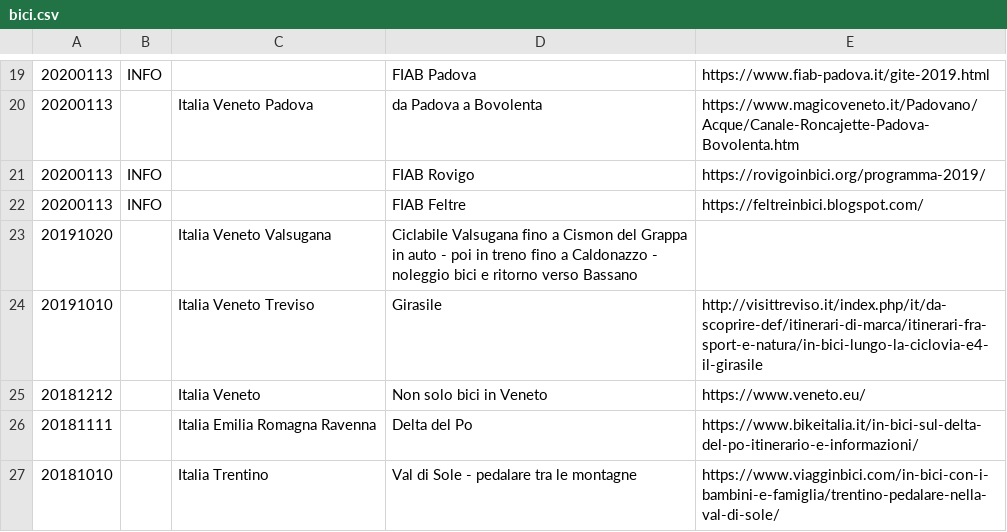
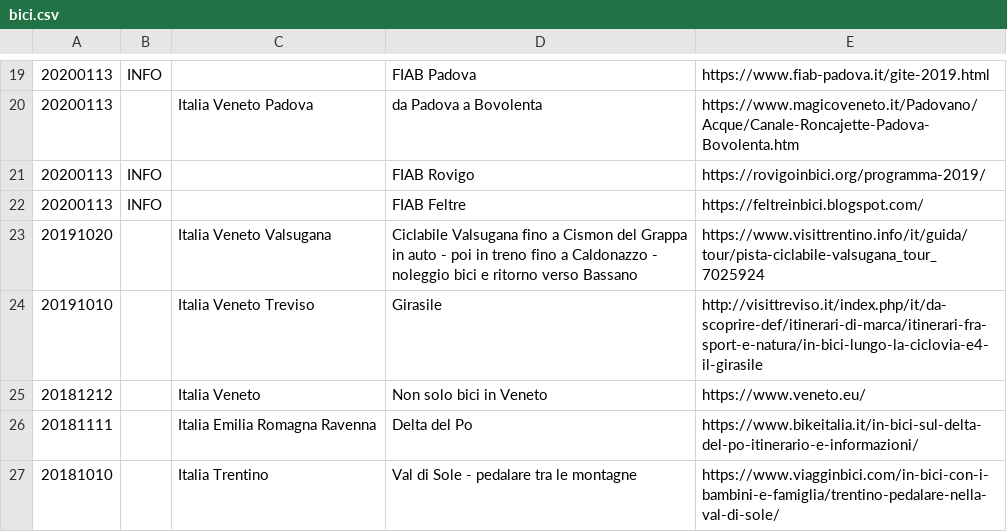
Before and after one commit to giammy/giammy.github.io, a CSV file: ciclozingarate/bici.csv, drawn as a sheet; only a part is shown, gaps mark what is left out.

Commit message:
...

```diff
--- a/ciclozingarate/bici.csv
+++ b/ciclozingarate/bici.csv
@@ -22,3 +22,3 @@
 20200113,INFO,,FIAB Feltre,https://feltreinbici.blogspot.com/
-20191020,,Italia Veneto Valsugana,Ciclabile Valsugana fino a Cismon del Grappa in auto - poi in treno fino a Caldonazzo - noleggio bici e ritorno verso Bassano,
+20191020,,Italia Veneto Valsugana,Ciclabile Valsugana fino a Cismon del Grappa in auto - poi in treno fino a Caldonazzo - noleggio bici e ritorno verso Bassano,https://www.visittrentino.info/it/guida/tour/pista-ciclabile-valsugana_tour_7025924
 20191010,,Italia Veneto Treviso,Girasile,http://visittreviso.it/index.php/it/da-scoprire-def/itinerari-di-marca/itinerari-fra-sport-e-natura/in-bici-lungo-la-ciclovia-e4-il-girasile
```
